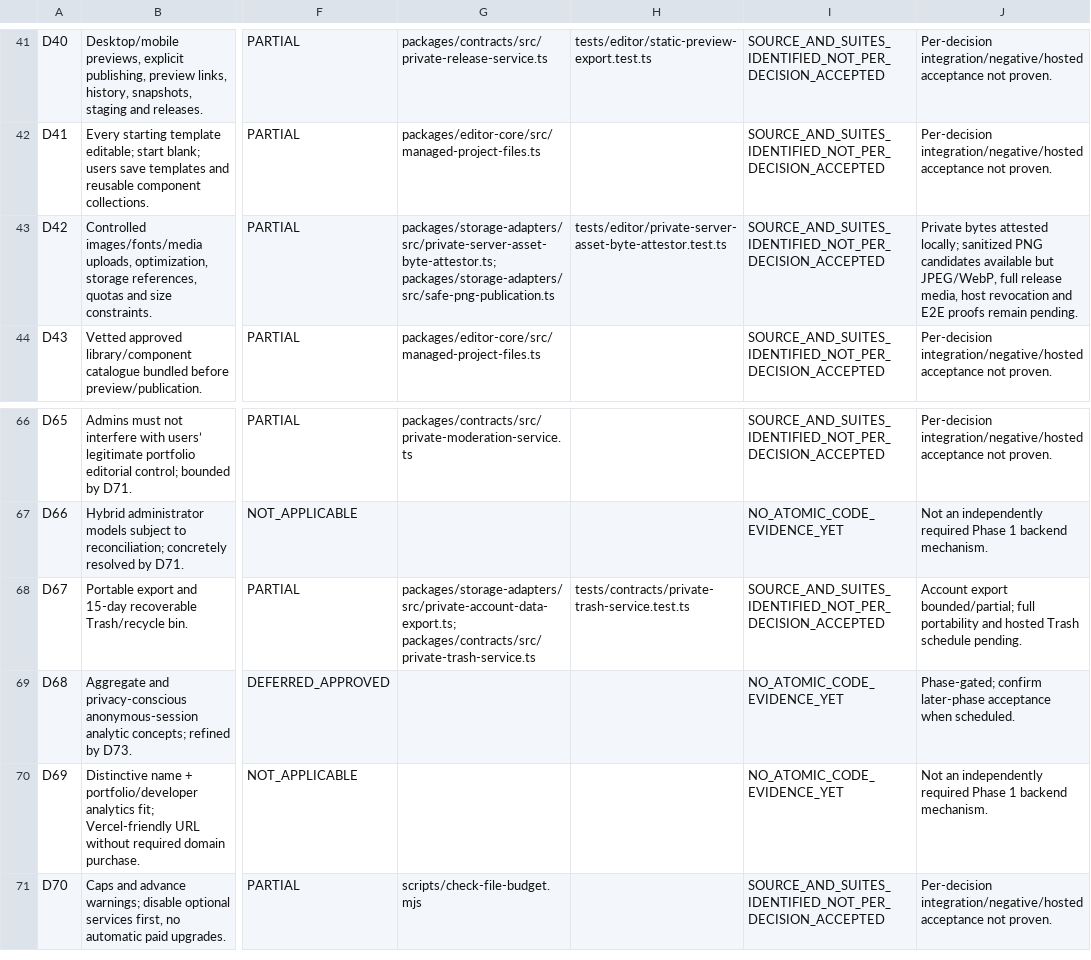
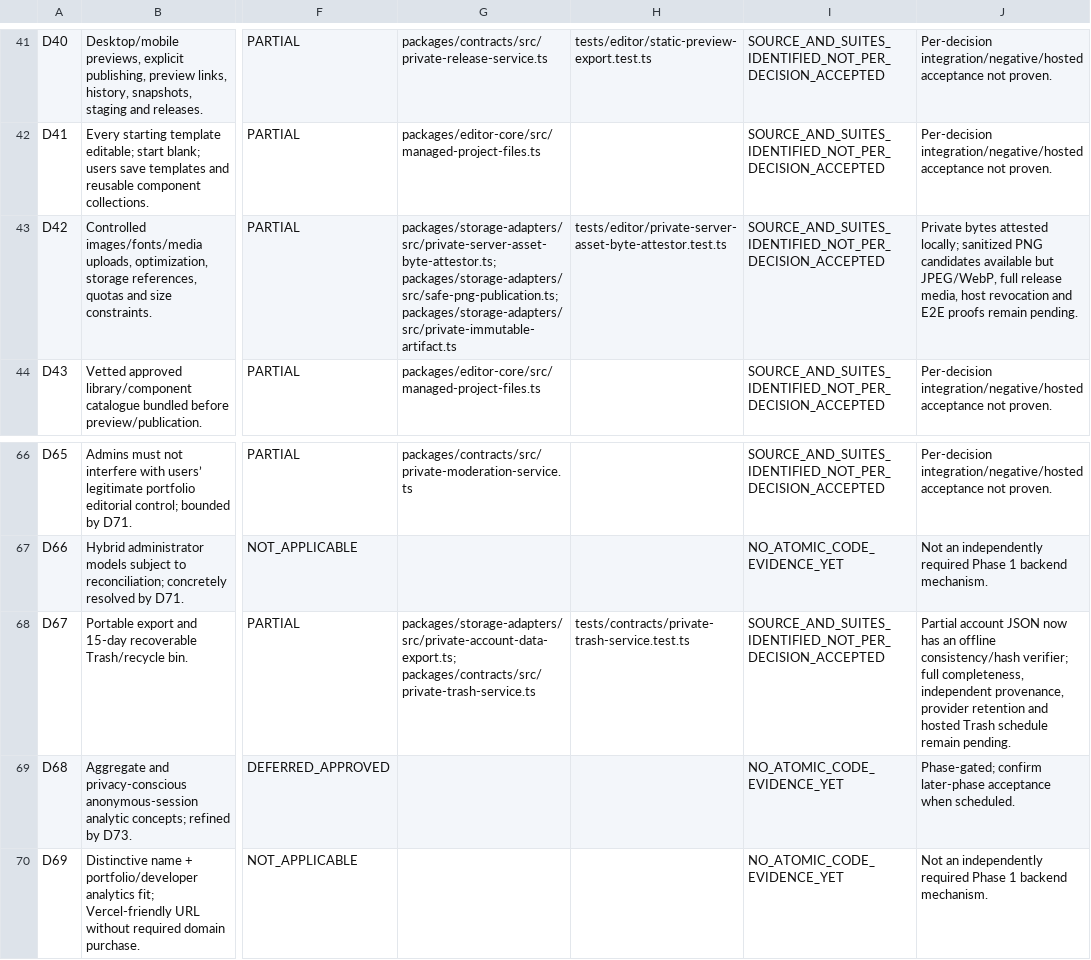
Before and after one commit to SubhashKumar14/Kadmeion, a CSV file: project-docs/registers/D01_D90_BACKEND_TRACEABILITY.csv, drawn as a sheet; only a part is shown, gaps mark what is left out; the shorter side is filled out with more unchanged rows; the diff names each change by its address in the sheet, - before the commit and + after, or states it on an @@ line.

Commit message:
docs(status): record real B08 media and B09 export verification without hosted claims

```diff
--- a/project-docs/registers/D01_D90_BACKEND_TRACEABILITY.csv
+++ b/project-docs/registers/D01_D90_BACKEND_TRACEABILITY.csv
-G43: packages/storage-adapters/src/private-server-asset-byte-attestor.ts; packages/storage-adapters/src/safe-png-publication.ts
+G43: packages/storage-adapters/src/private-server-asset-byte-attestor.ts; packages/storage-adapters/src/safe-png-publication.ts; packages/storage-adapters/src/private-immutable-artifact.ts
-J68: Account export bounded/partial; full portability and hosted Trash schedule pending.
+J68: Partial account JSON now has an offline consistency/hash verifier; full completeness, independent provenance, provider retention and hosted Trash schedule remain pending.
```
Also changed, not shown: 3 other files.
